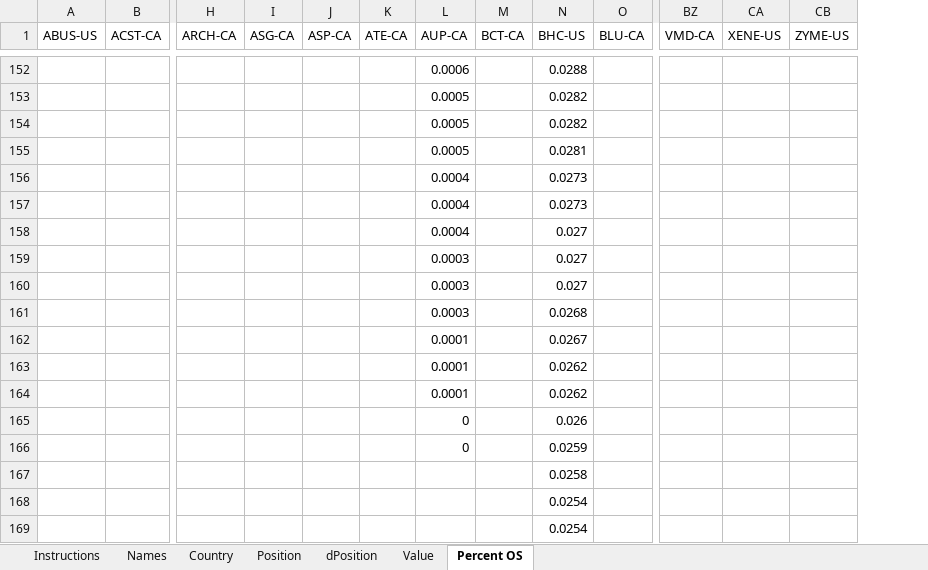
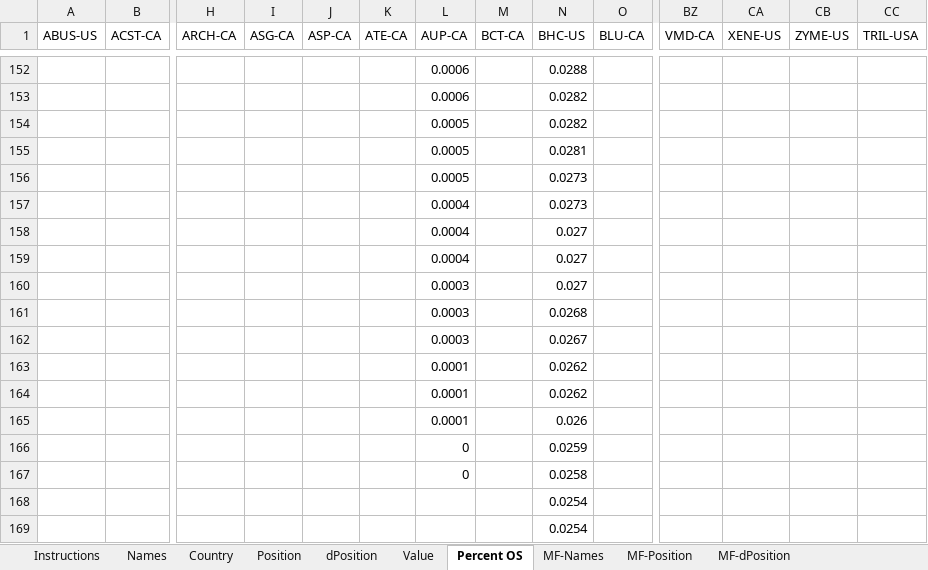
Before and after one commit to mcauleys/canadian-healthcare, an Excel workbook: healthcare-investors - template.xlsx, sheet Percent OS, drawn as a sheet; only a part is shown, gaps mark what is left out; values as stored, in another font and other column widths than the file's, no borders; removed rows and columns are numbered as before the commit, all else as after; rows hold the shown columns only; the diff covers the shown part only; the diff names each change by its address in the sheet, - before the commit and + after, or states it on an @@ line.

```diff
--- a/healthcare-investors - template.xlsx (sheet Percent OS)
+++ b/healthcare-investors - template.xlsx (sheet Percent OS)
+sheet tab: MF-Names
+sheet tab: MF-Position
+sheet tab: MF-dPosition
+column CC (TRIL-USA), empty
-L153 (AUP-CA): 0.0005
+L153 (AUP-CA): 0.0006
-L156 (AUP-CA): 0.0004
+L156 (AUP-CA): 0.0005
-row 159:  |  |  |  |  |  | 0.0003 |  | 0.027
+row 159:  |  |  |  |  |  | 0.0004 |  | 0.027
-L162 (AUP-CA): 0.0001
+L162 (AUP-CA): 0.0003
-L165 (AUP-CA): 0
+L165 (AUP-CA): 0.0001
-L167 (AUP-CA): (empty)
+L167 (AUP-CA): 0
```
Also changed, not shown: other rows of this sheet, sheet Value, sheet Names, sheet Position, sheet Country, sheet dPosition, sheet Instructions, 6 other files.
